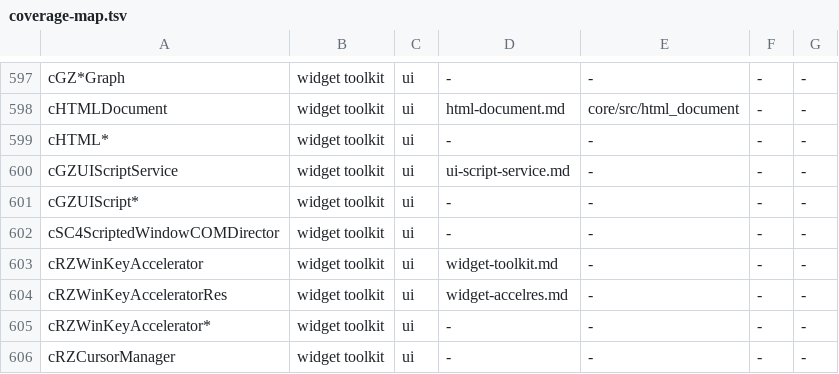
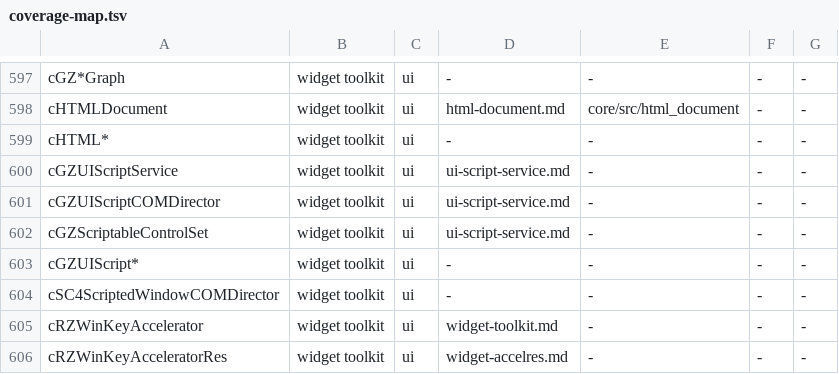
Before and after one commit to LucaSammartino/OpenSC4, a TSV file: tools/coverage-map.tsv, drawn as a sheet; only a part is shown, gaps mark what is left out; the shorter side is filled out with more unchanged rows; the diff names each change by its address in the sheet, - before the commit and + after, or states it on an @@ line.

```diff
--- a/tools/coverage-map.tsv
+++ b/tools/coverage-map.tsv
+row 601: cGZUIScriptCOMDirector | widget toolkit | ui | ui-script-service.md | - | - | -
+row 602: cGZScriptableControlSet | widget toolkit | ui | ui-script-service.md | - | - | -
```
Also changed, not shown: 4 other files.
